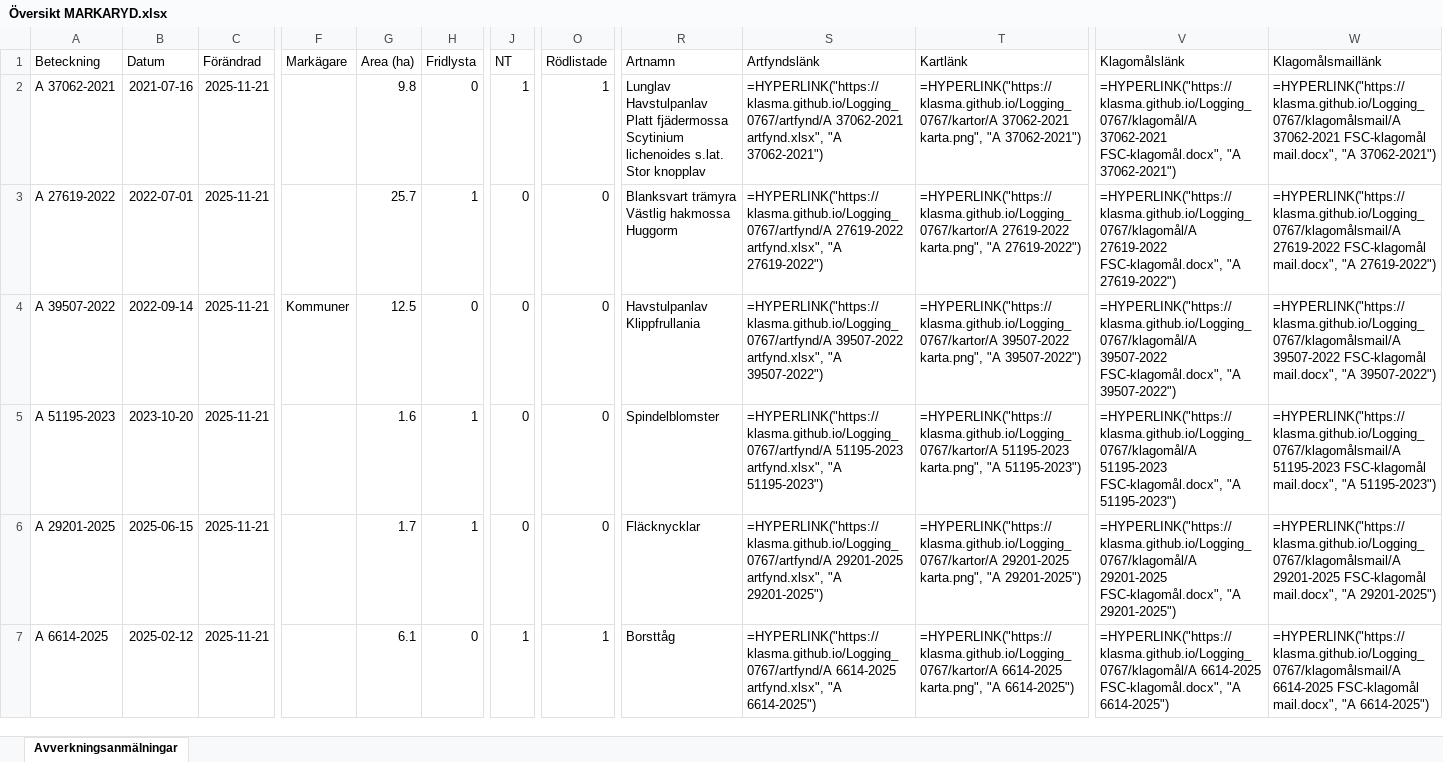
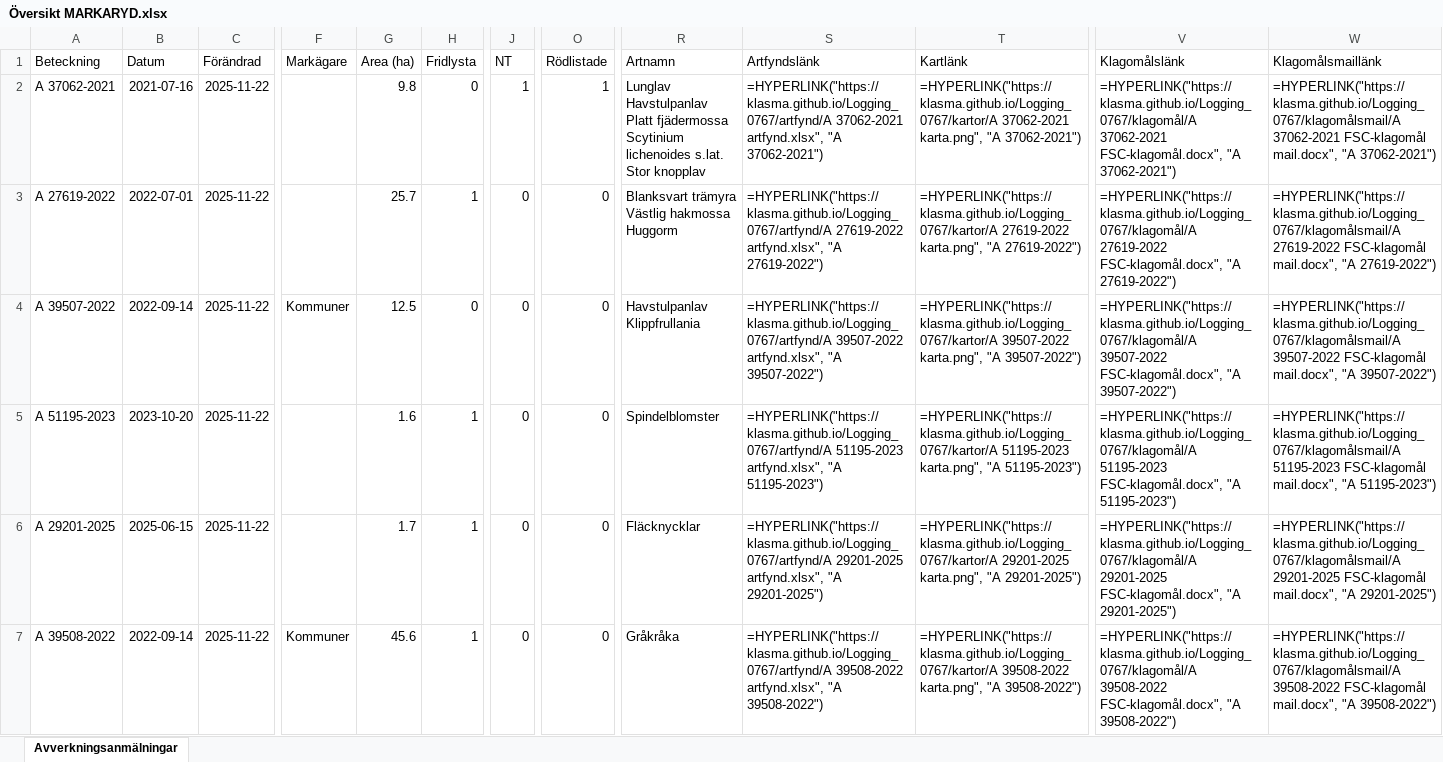
Before and after one commit to klasma/Logging_0767, an Excel workbook: Översikt MARKARYD.xlsx, sheet Avverkningsanmälningar, drawn as a sheet; only a part is shown, gaps mark what is left out; values as stored, in another font and other column widths than the file's, no borders; formulas without a stored value are shown as written; the diff covers the shown part only; the diff names each change by its address in the sheet, - before the commit and + after, or states it on an @@ line.

```diff
--- a/Översikt MARKARYD.xlsx (sheet Avverkningsanmälningar)
+++ b/Översikt MARKARYD.xlsx (sheet Avverkningsanmälningar)
-C2:C7 (Förändrad): 2025-11-21
+C2:C7 (Förändrad): 2025-11-22
-A7 (Beteckning): A 6614-2025
+A7 (Beteckning): A 39508-2022
-B7 (Datum): 2025-02-12
+B7 (Datum): 2022-09-14
-F7 (Markägare): (empty)
+F7 (Markägare): Kommuner
-G7 (Area (ha)): 6.1
+G7 (Area (ha)): 45.6
-H7 (Fridlysta): 0
+H7 (Fridlysta): 1
-J7 (NT): 1
+J7 (NT): 0
-O7 (Rödlistade): 1
+O7 (Rödlistade): 0
-R7 (Artnamn): Borsttåg
+R7 (Artnamn): Gråkråka
-S7 (Artfyndslänk): =HYPERLINK("https://klasma.github.io/Logging_0767/artfynd/A 6614-2025 artfynd.xlsx", "A 6614-2025")
+S7 (Artfyndslänk): =HYPERLINK("https://klasma.github.io/Logging_0767/artfynd/A 39508-2022 artfynd.xlsx", "A 39508-2022")
-T7 (Kartlänk): =HYPERLINK("https://klasma.github.io/Logging_0767/kartor/A 6614-2025 karta.png", "A 6614-2025")
+T7 (Kartlänk): =HYPERLINK("https://klasma.github.io/Logging_0767/kartor/A 39508-2022 karta.png", "A 39508-2022")
-V7 (Klagomålslänk): =HYPERLINK("https://klasma.github.io/Logging_0767/klagomål/A 6614-2025 FSC-klagomål.docx", "A 6614-2025")
+V7 (Klagomålslänk): =HYPERLINK("https://klasma.github.io/Logging_0767/klagomål/A 39508-2022 FSC-klagomål.docx", "A 39508-2022")
-W7 (Klagomålsmaillänk): =HYPERLINK("https://klasma.github.io/Logging_0767/klagomålsmail/A 6614-2025 FSC-klagomål mail.docx", "A 6614-2025")
+W7 (Klagomålsmaillänk): =HYPERLINK("https://klasma.github.io/Logging_0767/klagomålsmail/A 39508-2022 FSC-klagomål mail.docx", "A 39508-2022")
```
Also changed, not shown: 1641 edited cells elsewhere in this sheet, artfynd/A 27619-2022 artfynd.xlsx, artfynd/A 29201-2025 artfynd.xlsx, 34 other files.
